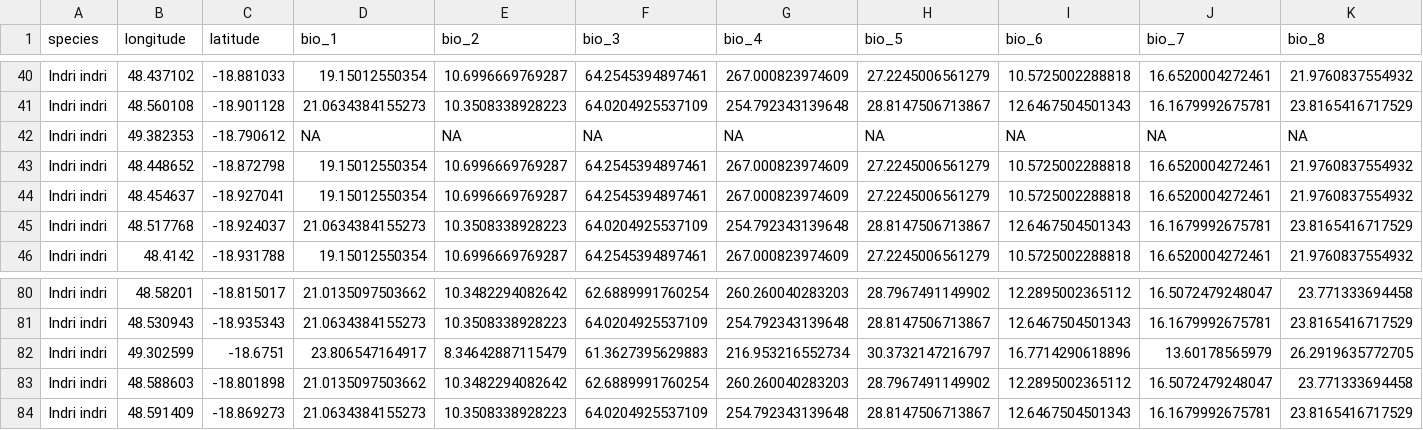
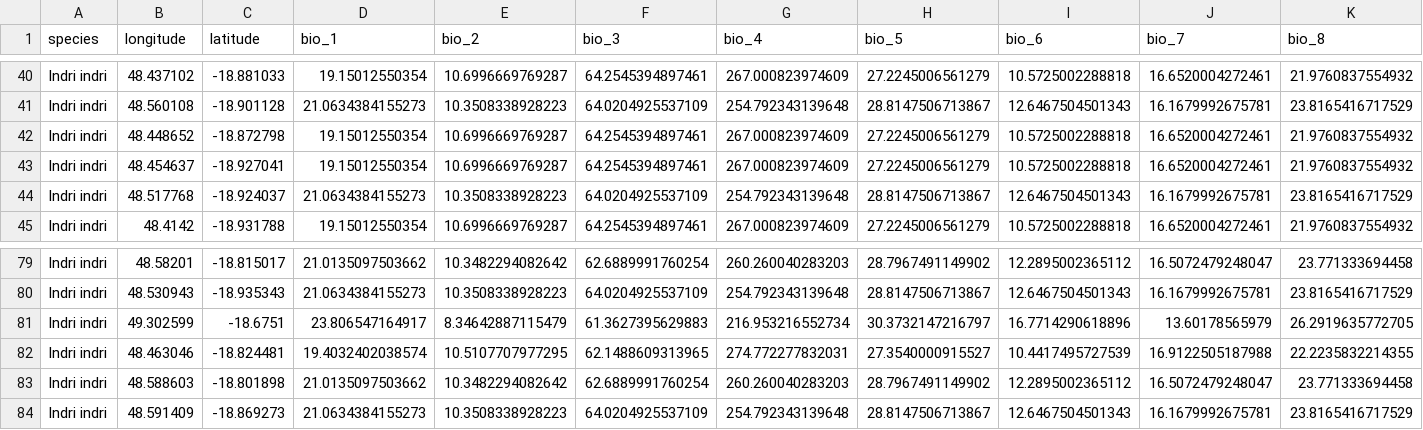
Before and after one commit to hannahtong7/BUP, a CSV file: Data/Indriindri_swd.csv, drawn as a sheet; only a part is shown, gaps mark what is left out; removed rows and columns are numbered as before the commit, all else as after; rows hold the shown columns only; the diff names each change by its address in the sheet, - before the commit and + after, or states it on an @@ line.

```diff
--- a/Data/Indriindri_swd.csv
+++ b/Data/Indriindri_swd.csv
-row 42: Indri indri | 49.382353 | -18.790612 | NA | NA | NA | NA | NA | NA | NA | NA
+row 82: Indri indri | 48.463046 | -18.824481 | 19.4032402038574 | 10.5107707977295 | 62.1488609313965 | 274.772277832031 | 27.3540000915527 | 10.4417495727539 | 16.9122505187988 | 22.2235832214355
```
Also changed, not shown: 19 other files.
